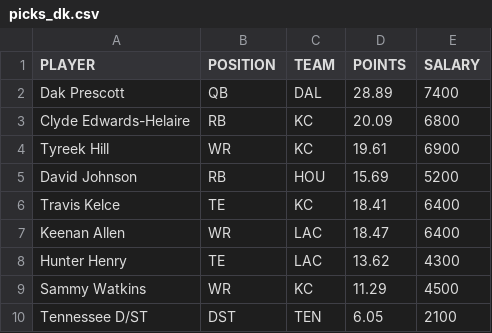
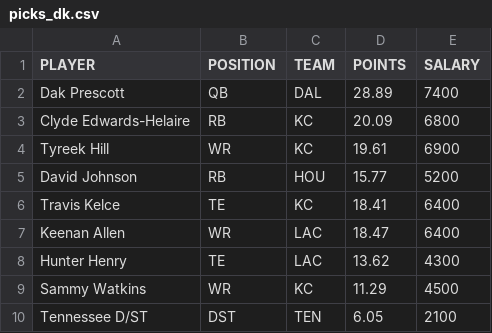
Before and after one commit to tomasokal/dfs, a CSV file: Output/picks_dk.csv, drawn as a sheet.

```diff
--- a/Output/picks_dk.csv
+++ b/Output/picks_dk.csv
@@ -4,3 +4,3 @@ Clyde Edwards-Helaire,RB,KC,20.09,6800
 Tyreek Hill,WR,KC,19.61,6900
-David Johnson,RB,HOU,15.69,5200
+David Johnson,RB,HOU,15.77,5200
 Travis Kelce,TE,KC,18.41,6400
```
Also changed, not shown: Output/picks_fd.csv, Output/picks_yh.csv, 3 other files.
